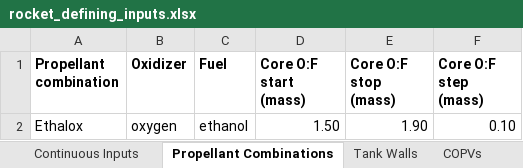
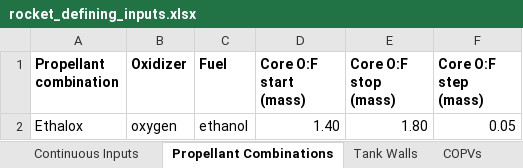
Before and after one commit to Purdue-Space-Program/PSPL_Rocket_4_Sizing, an Excel workbook: data/inputs/rocket_defining_inputs.xlsx, sheet Propellant Combinations, drawn as a sheet; values as stored, in another font and other column widths than the file's, no borders; the diff names each change by its address in the sheet, - before the commit and + after, or states it on an @@ line.

```diff
--- a/data/inputs/rocket_defining_inputs.xlsx (sheet Propellant Combinations)
+++ b/data/inputs/rocket_defining_inputs.xlsx (sheet Propellant Combinations)
-D2 (Core O:F start (mass)): 1.50
+D2 (Core O:F start (mass)): 1.40
-E2 (Core O:F stop (mass)): 1.90
+E2 (Core O:F stop (mass)): 1.80
-F2 (Core O:F step (mass)): 0.10
+F2 (Core O:F step (mass)): 0.05
```
Also changed, not shown: sheet Continuous Inputs, sheet COPVs, 21 other files.
